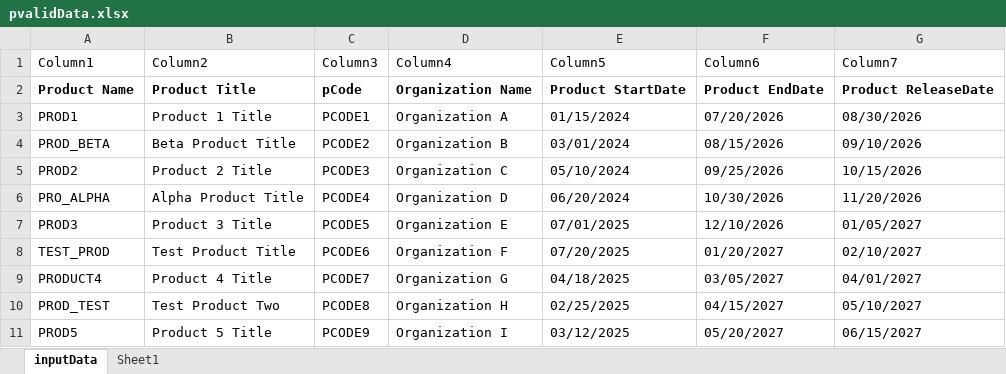
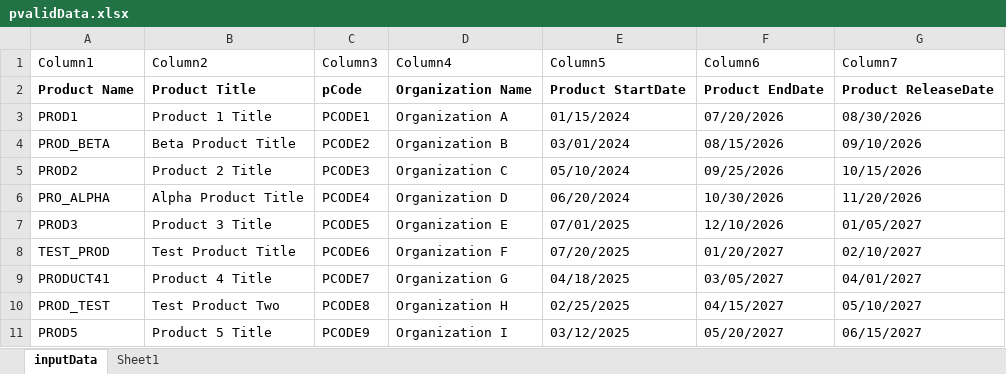
Before and after one commit to hebbarnsoorya/myapp, an Excel workbook: filereader/file-reader/data/pvalidData.xlsx, sheet inputData, drawn as a sheet; values as stored, in another font and other column widths than the file's, no borders; table styles not drawn; the diff names each change by its address in the sheet, - before the commit and + after, or states it on an @@ line.

```diff
--- a/filereader/file-reader/data/pvalidData.xlsx (sheet inputData)
+++ b/filereader/file-reader/data/pvalidData.xlsx (sheet inputData)
-A9 (Column1): PRODUCT4
+A9 (Column1): PRODUCT41
```
Also changed, not shown: filereader/file-reader/data/pTestData.xlsx, filereader/file-reader/data/productData.xlsx, 8 other files.
